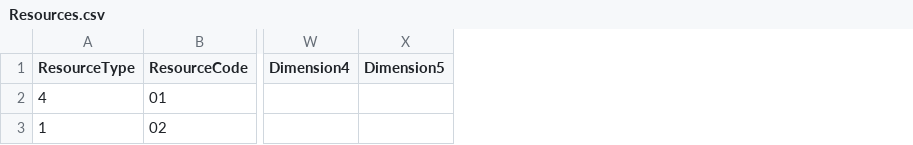
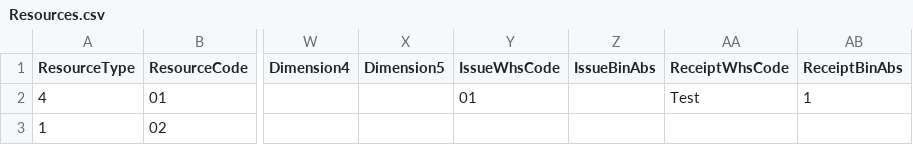
Before and after one commit to CompuTec/processforce-powershell, a CSV file: Production/Routings/Resources/Resources.csv, drawn as a sheet; only a part is shown, gaps mark what is left out; the diff names each change by its address in the sheet, - before the commit and + after, or states it on an @@ line.

```diff
--- a/Production/Routings/Resources/Resources.csv
+++ b/Production/Routings/Resources/Resources.csv
+column Y (IssueWhsCode), row 2: 01
+column Z (IssueBinAbs), empty
+column AA (ReceiptWhsCode), row 2: Test
+column AB (ReceiptBinAbs), row 2: 1
```
Also changed, not shown: 1 other file.
